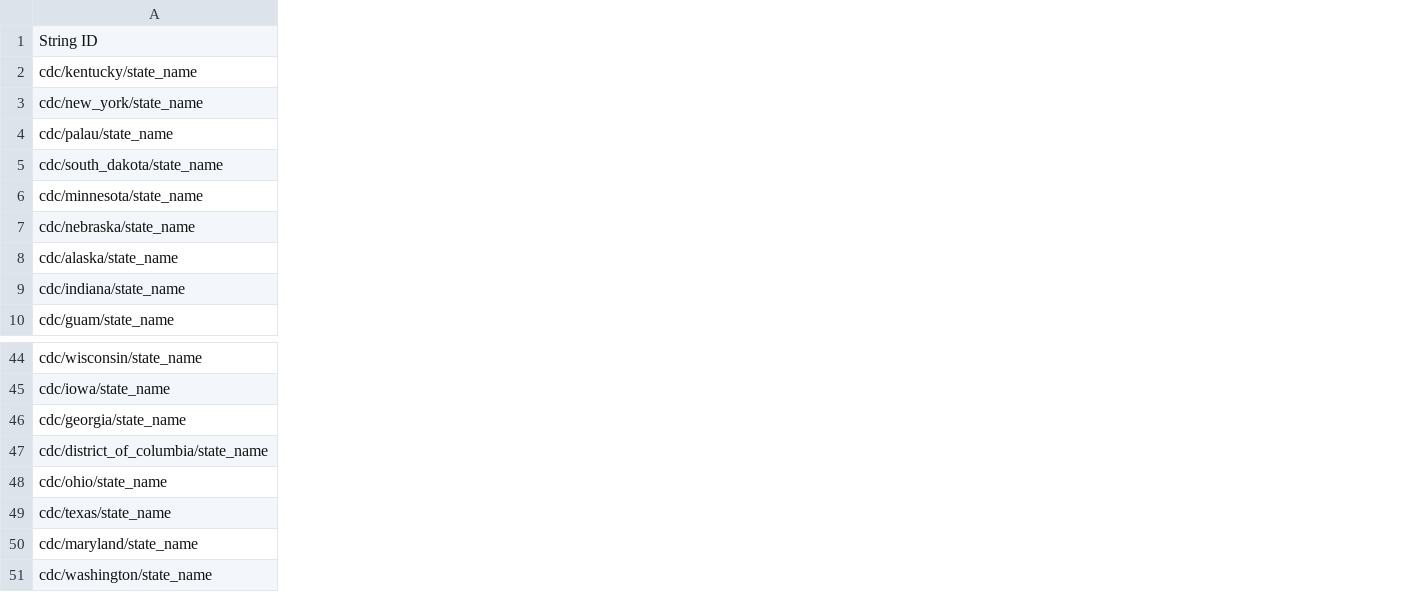
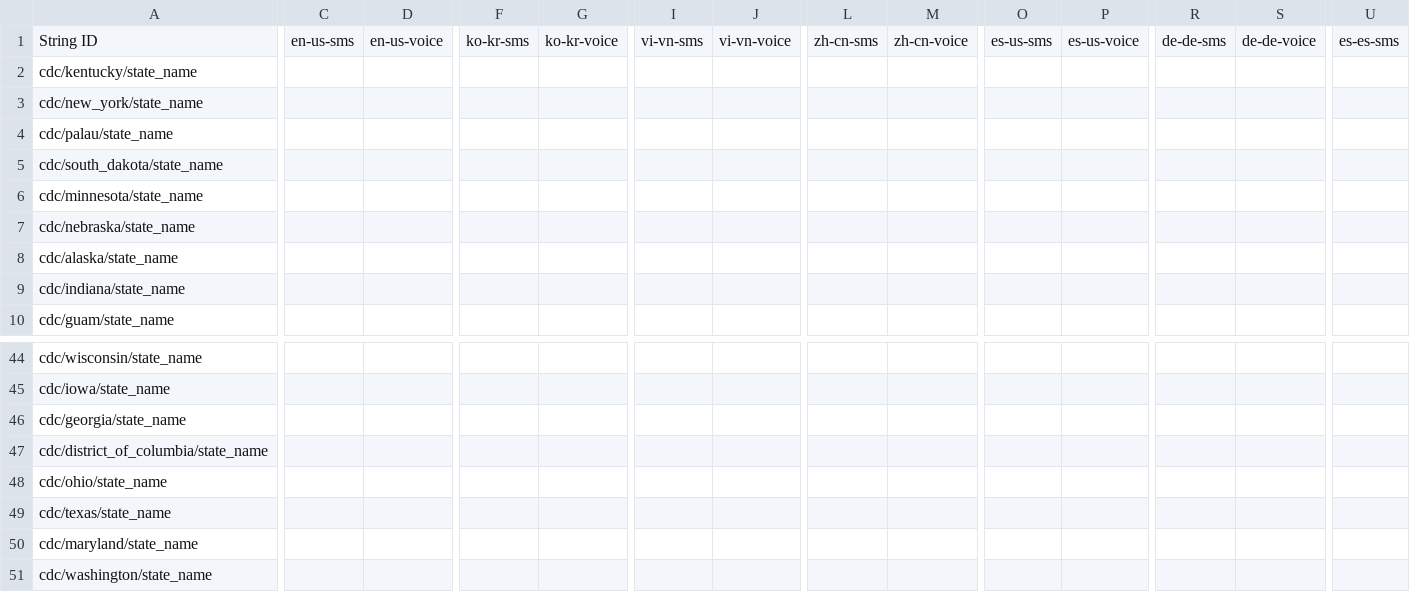
Before and after one commit to microsoft/covid-vaccine-bot, a CSV file: packages/plans/data/localization/cdc-state-names.csv, drawn as a sheet; only a part is shown, gaps mark what is left out; the diff covers the shown part only; the diff names each change by its address in the sheet, - before the commit and + after, or states it on an @@ line.

Commit message:
updated cdc-state-names.csv

```diff
--- a/packages/plans/data/localization/cdc-state-names.csv
+++ b/packages/plans/data/localization/cdc-state-names.csv
+column C, row 1: en-us-sms
+column D, row 1: en-us-voice
+column F, row 1: ko-kr-sms
+column G, row 1: ko-kr-voice
+column I, row 1: vi-vn-sms
+column J, row 1: vi-vn-voice
+column L, row 1: zh-cn-sms
+column M, row 1: zh-cn-voice
+column O, row 1: es-us-sms
+column P, row 1: es-us-voice
+column R, row 1: de-de-sms
+column S, row 1: de-de-voice
+column U, row 1: es-es-sms
```
Also changed, not shown: 17 added columns and 1 edited cell elsewhere in this file.
